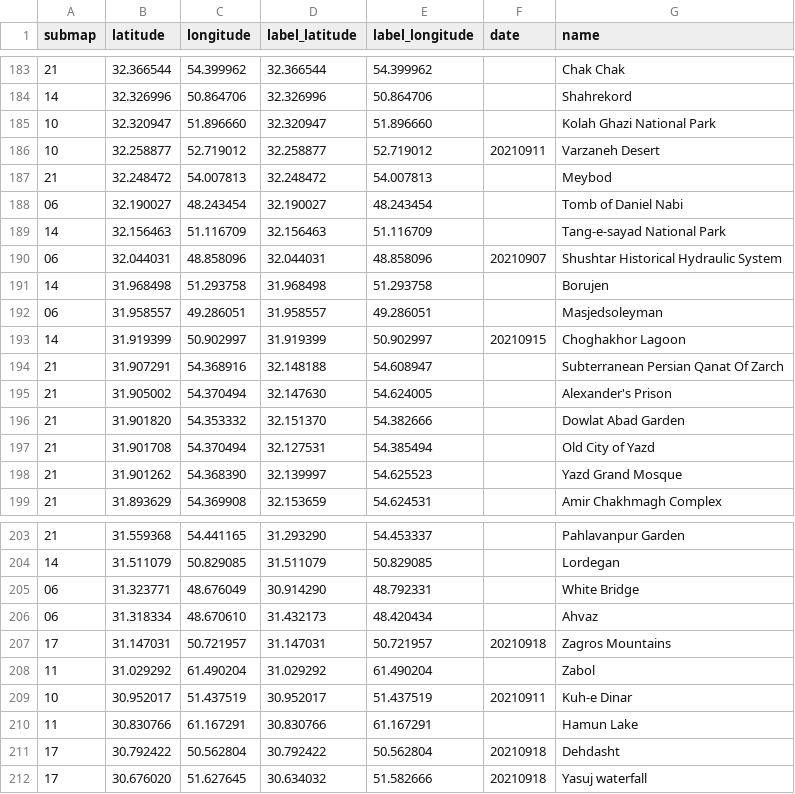
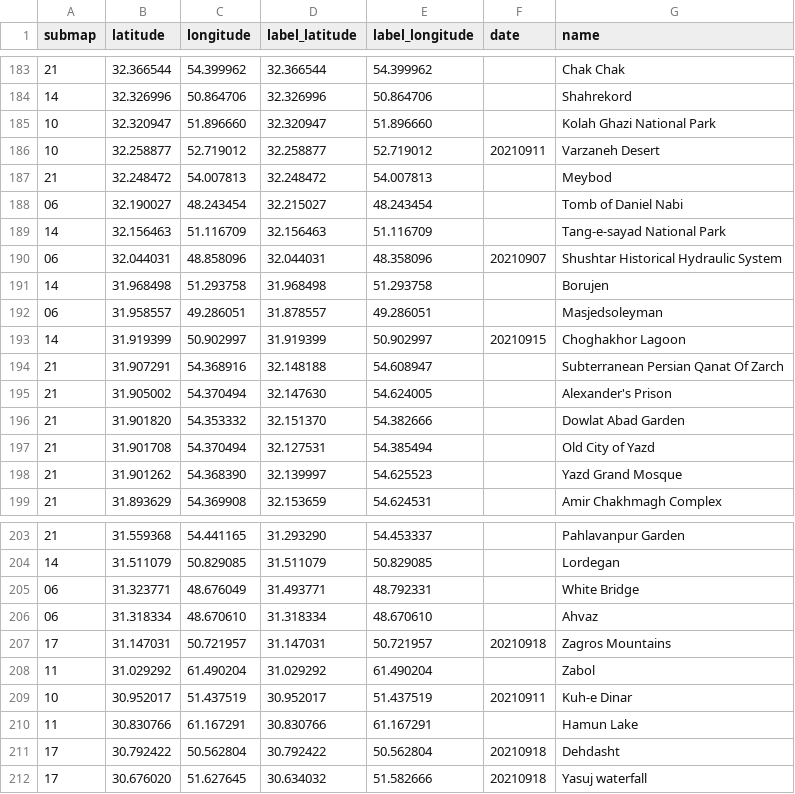
Before and after one commit to cgrundman/travel-map-visualization, a CSV file: ir/locations.csv, drawn as a sheet; only a part is shown, gaps mark what is left out.

Commit message:
correct label locations

```diff
--- a/ir/locations.csv
+++ b/ir/locations.csv
@@ -187,7 +187,7 @@ submap,latitude,longitude,label_latitude,label_longitude,date,name
 21,32.248472,54.007813,32.248472,54.007813,,Meybod
-06,32.190027,48.243454,32.190027,48.243454,,Tomb of Daniel Nabi
+06,32.190027,48.243454,32.215027,48.243454,,Tomb of Daniel Nabi
 14,32.156463,51.116709,32.156463,51.116709,,Tang-e-sayad National Park
-06,32.044031,48.858096,32.044031,48.858096,20210907,Shushtar Historical Hydraulic System
+06,32.044031,48.858096,32.044031,48.358096,20210907,Shushtar Historical Hydraulic System
 14,31.968498,51.293758,31.968498,51.293758,,Borujen
-06,31.958557,49.286051,31.958557,49.286051,,Masjedsoleyman
+06,31.958557,49.286051,31.878557,49.286051,,Masjedsoleyman
 14,31.919399,50.902997,31.919399,50.902997,20210915,Choghakhor Lagoon
@@ -204,4 +204,4 @@ submap,latitude,longitude,label_latitude,label_longitude,date,name
 14,31.511079,50.829085,31.511079,50.829085,,Lordegan
-06,31.323771,48.676049,30.914290,48.792331,,White Bridge
-06,31.318334,48.670610,31.432173,48.420434,,Ahvaz
+06,31.323771,48.676049,31.493771,48.792331,,White Bridge
+06,31.318334,48.670610,31.318334,48.670610,,Ahvaz
 17,31.147031,50.721957,31.147031,50.721957,20210918,Zagros Mountains
```
Also changed, not shown: 1 other file.
